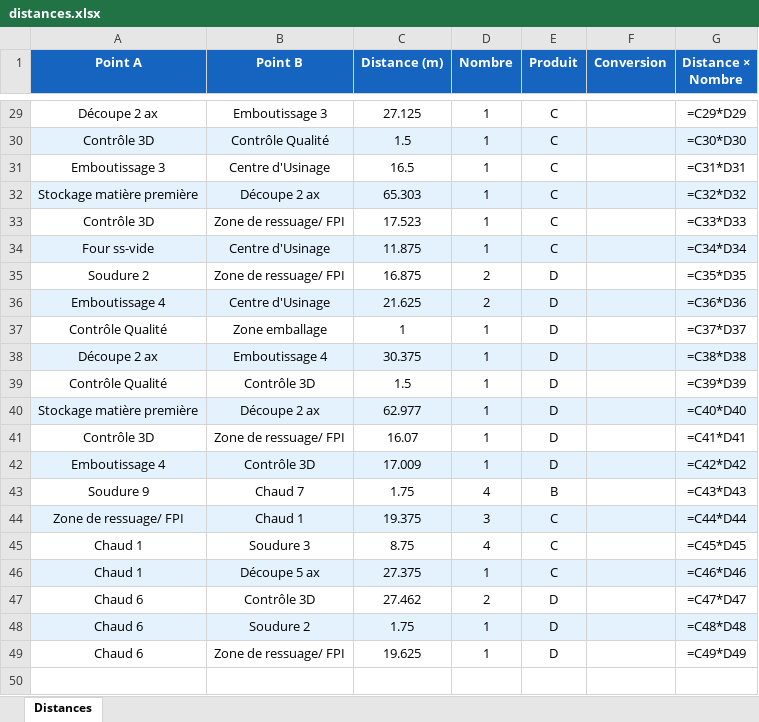
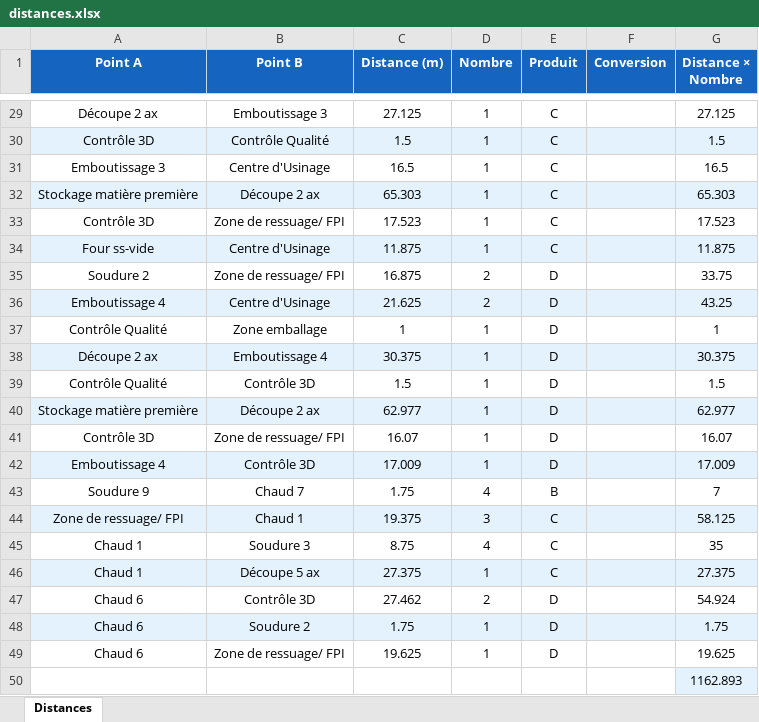
Before and after one commit to BenjaminBFP/Spaghetti, an Excel workbook: Version_optimisée_sans rajout capacité/distances.xlsx, sheet Distances, drawn as a sheet; only a part is shown, gaps mark what is left out; values as stored, in another font and other column widths than the file's, no borders; formulas without a stored value are shown as written; the diff covers the shown part only; the diff names each change by its address in the sheet, - before the commit and + after, or states it on an @@ line.

```diff
--- a/Version_optimisée_sans rajout capacité/distances.xlsx (sheet Distances)
+++ b/Version_optimisée_sans rajout capacité/distances.xlsx (sheet Distances)
-G29 (Distance × Nombre): =C29*D29
+G29 (Distance × Nombre): 27.125
-G30 (Distance × Nombre): =C30*D30
+G30 (Distance × Nombre): 1.5
-G31 (Distance × Nombre): =C31*D31
+G31 (Distance × Nombre): 16.5
-G32 (Distance × Nombre): =C32*D32
+G32 (Distance × Nombre): 65.303
-G33 (Distance × Nombre): =C33*D33
+G33 (Distance × Nombre): 17.523
-G34 (Distance × Nombre): =C34*D34
+G34 (Distance × Nombre): 11.875
-G35 (Distance × Nombre): =C35*D35
+G35 (Distance × Nombre): 33.75
-G36 (Distance × Nombre): =C36*D36
+G36 (Distance × Nombre): 43.25
-G37 (Distance × Nombre): =C37*D37
+G37 (Distance × Nombre): 1
-G38 (Distance × Nombre): =C38*D38
+G38 (Distance × Nombre): 30.375
-G39 (Distance × Nombre): =C39*D39
+G39 (Distance × Nombre): 1.5
-G40 (Distance × Nombre): =C40*D40
+G40 (Distance × Nombre): 62.977
-G41 (Distance × Nombre): =C41*D41
+G41 (Distance × Nombre): 16.07
-G42 (Distance × Nombre): =C42*D42
+G42 (Distance × Nombre): 17.009
-G43 (Distance × Nombre): =C43*D43
+G43 (Distance × Nombre): 7
-G44 (Distance × Nombre): =C44*D44
+G44 (Distance × Nombre): 58.125
-G45 (Distance × Nombre): =C45*D45
+G45 (Distance × Nombre): 35
-G46 (Distance × Nombre): =C46*D46
+G46 (Distance × Nombre): 27.375
-G47 (Distance × Nombre): =C47*D47
+G47 (Distance × Nombre): 54.924
-G48 (Distance × Nombre): =C48*D48
+G48 (Distance × Nombre): 1.75
-G49 (Distance × Nombre): =C49*D49
+G49 (Distance × Nombre): 19.625
+row 50:  |  |  |  |  |  | 1162.893
```
Also changed, not shown: 27 edited cells elsewhere in this sheet, Version non-optimisée/distances.xlsx, 3 other files.
